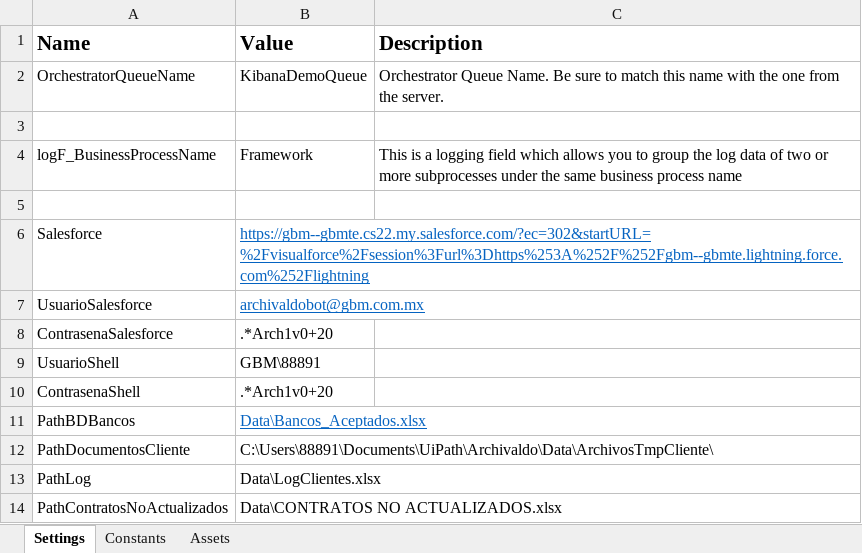
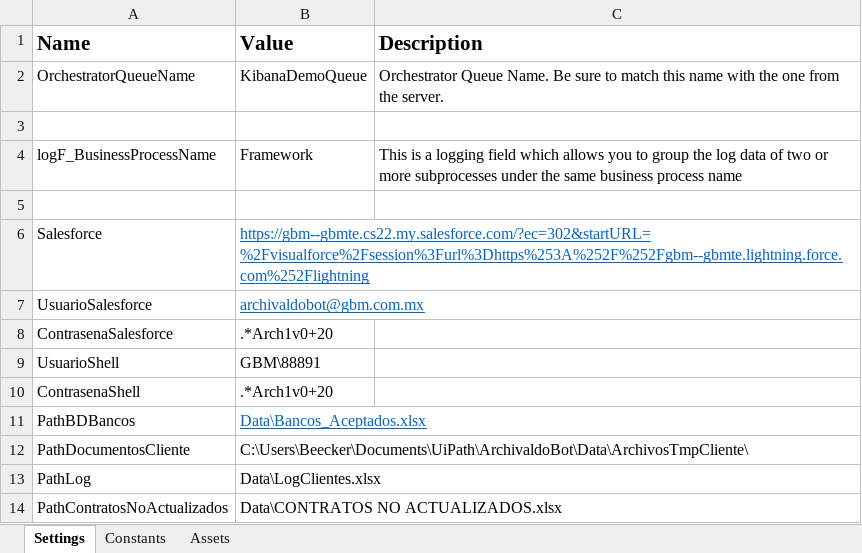
Before and after one commit to LuisMargro/ArchivaldoBot, an Excel workbook: Data/Config.xlsx, sheet Settings, drawn as a sheet; values as stored, in another font and other column widths than the file's, no borders; the diff names each change by its address in the sheet, - before the commit and + after, or states it on an @@ line.

```diff
--- a/Data/Config.xlsx (sheet Settings)
+++ b/Data/Config.xlsx (sheet Settings)
-B12 (Value): C:\Users\88891\Documents\UiPath\Archivaldo\Data\ArchivosTmpCliente\
+B12 (Value): C:\Users\Beecker\Documents\UiPath\ArchivaldoBot\Data\ArchivosTmpCliente\
```
Also changed, not shown: Data/LogClientes.xlsx, 17 other files.
